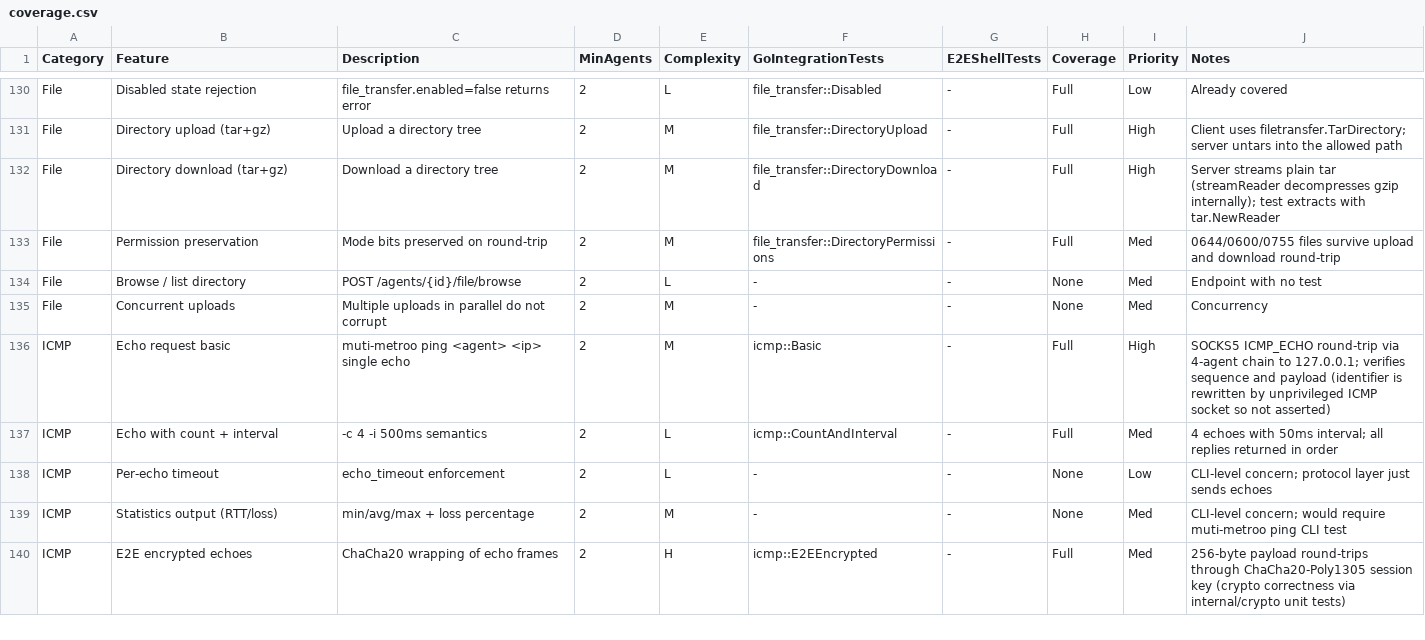
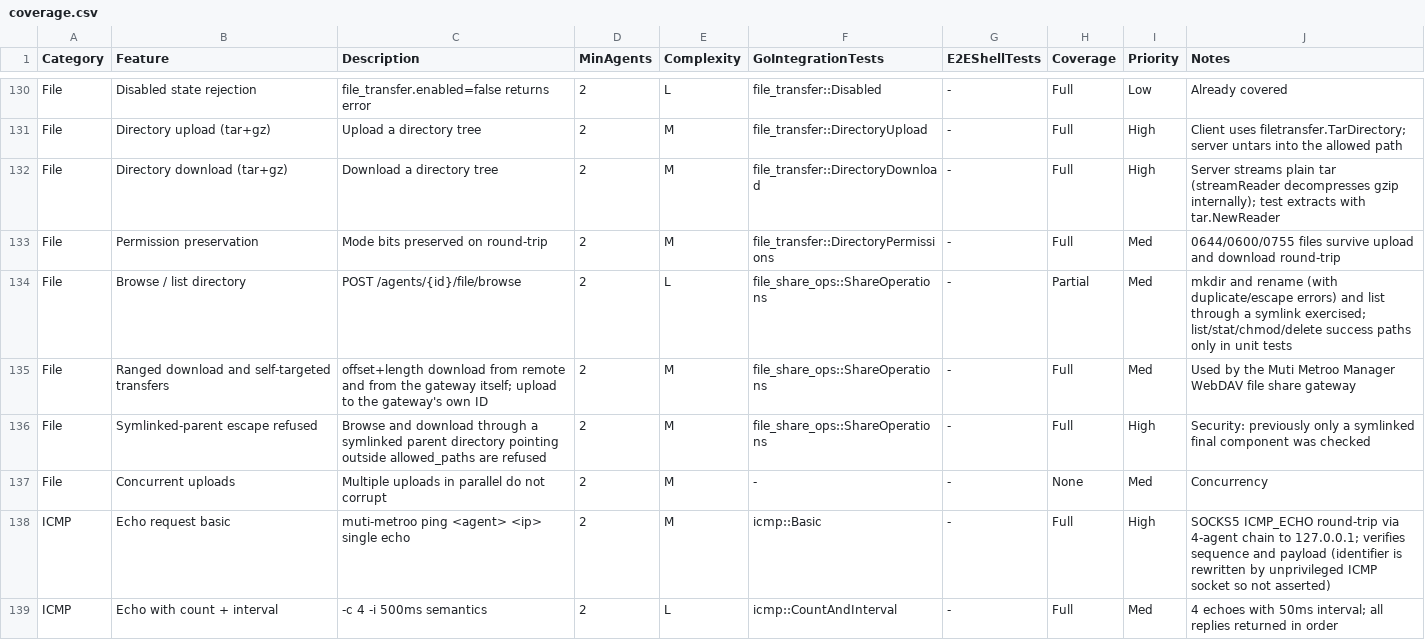
Before and after one commit to Muti-Metroo/Muti-Metroo, a CSV file: internal/integration/coverage.csv, drawn as a sheet; only a part is shown, gaps mark what is left out; the shorter side is filled out with more unchanged rows.

```diff
--- a/internal/integration/coverage.csv
+++ b/internal/integration/coverage.csv
@@ -133,3 +133,5 @@ File,Directory download (tar+gz),Download a directory tree,2,M,file_transfer::Di
 File,Permission preservation,Mode bits preserved on round-trip,2,M,file_transfer::DirectoryPermissions,-,Full,Med,0644/0600/0755 files survive upload and download round-trip
-File,Browse / list directory,POST /agents/{id}/file/browse,2,L,-,-,None,Med,Endpoint with no test
+File,Browse / list directory,POST /agents/{id}/file/browse,2,L,file_share_ops::ShareOperations,-,Partial,Med,mkdir and rename (with duplicate/escape errors) and list through a symlink exercised; list/stat/chmod/delete success paths only in unit tests
+File,Ranged download and self-targeted transfers,offset+length download from remote and from the gateway itself; upload to the gateway's own ID,2,M,file_share_ops::ShareOperations,-,Full,Med,Used by the Muti Metroo Manager WebDAV file share gateway
+File,Symlinked-parent escape refused,Browse and download through a symlinked parent directory pointing outside allowed_paths are refused,2,M,file_share_ops::ShareOperations,-,Full,High,Security: previously only a symlinked final component was checked
 File,Concurrent uploads,Multiple uploads in parallel do not corrupt,2,M,-,-,None,Med,Concurrency
```
Also changed, not shown: 35 other files.
